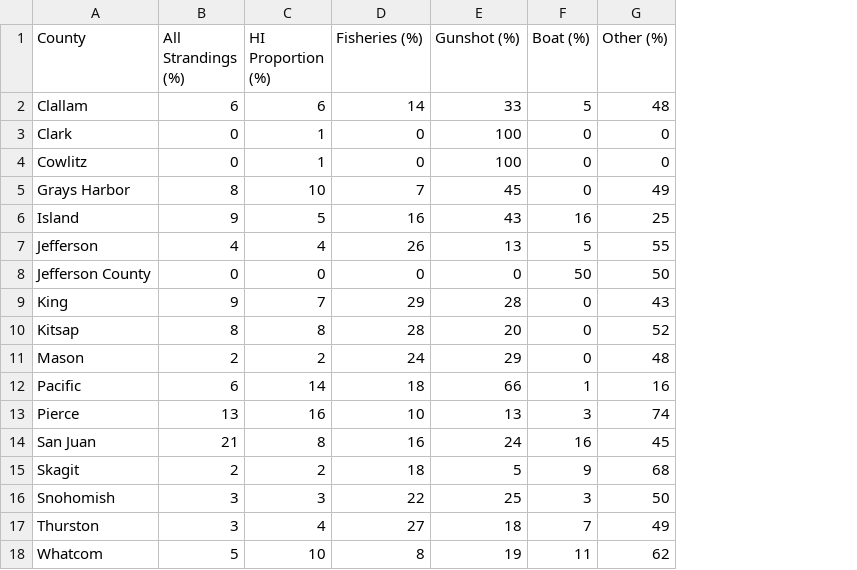
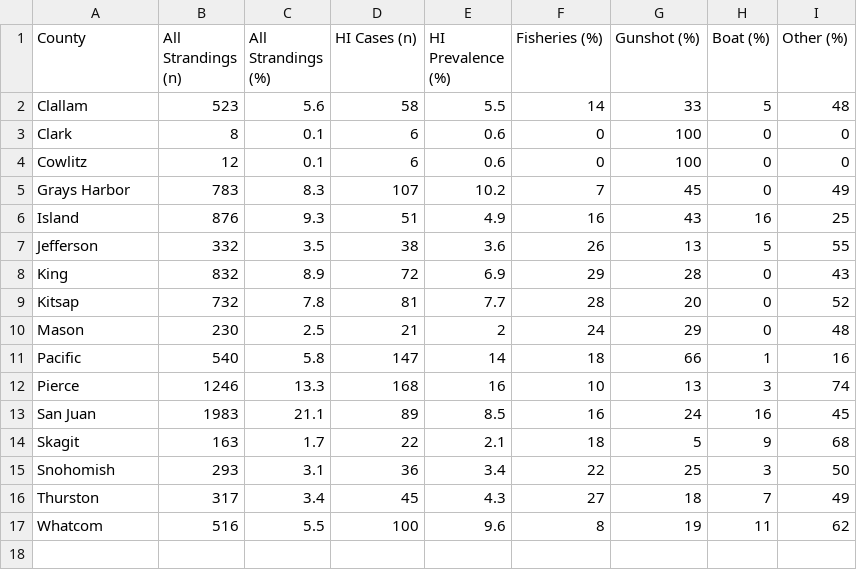
Before and after one commit to amandawarlick/strandings, a CSV file: Figures/WAcounties_table.csv, drawn as a sheet; removed rows and columns are numbered as before the commit, all else as after; the diff names each change by its address in the sheet, - before the commit and + after, or states it on an @@ line.

Commit message:
New tables, new colors, best figures.

```diff
--- a/Figures/WAcounties_table.csv
+++ b/Figures/WAcounties_table.csv
+column B (All Strandings (n)), rows 2-17: 523 | 8 | 12 | 783 | 876 | 332 | 832 | 732 | 230 | 540 | 1246 | 1983 | 163 | 293 | 317 | 516
-column C (HI Proportion (%)), rows 2-7: 6 | 1 | 1 | 10 | 5 | 4; rows 9-18: 7 | 8 | 2 | 14 | 16 | 8 | 2 | 3 | 4 | 10
+column D (HI Cases (n)), rows 2-17: 58 | 6 | 6 | 107 | 51 | 38 | 72 | 81 | 21 | 147 | 168 | 89 | 22 | 36 | 45 | 100
+column E (HI Prevalence (%)), rows 2-17: 5.5 | 0.6 | 0.6 | 10.2 | 4.9 | 3.6 | 6.9 | 7.7 | 2 | 14 | 16 | 8.5 | 2.1 | 3.4 | 4.3 | 9.6
-C2 (All Strandings (%)): 6
+C2 (All Strandings (%)): 5.6
-C3:C4 (All Strandings (%)): 0
+C3:C4 (All Strandings (%)): 0.1
-C5 (All Strandings (%)): 8
+C5 (All Strandings (%)): 8.3
-C6 (All Strandings (%)): 9
+C6 (All Strandings (%)): 9.3
-C7 (All Strandings (%)): 4
+C7 (All Strandings (%)): 3.5
-row 8: Jefferson County | 0 | 0 | 0 | 0 | 50 | 50
-C8 (All Strandings (%)): 9
+C8 (All Strandings (%)): 8.9
-C9 (All Strandings (%)): 8
+C9 (All Strandings (%)): 7.8
-C10 (All Strandings (%)): 2
+C10 (All Strandings (%)): 2.5
-C11 (All Strandings (%)): 6
+C11 (All Strandings (%)): 5.8
-C12 (All Strandings (%)): 13
+C12 (All Strandings (%)): 13.3
-C13 (All Strandings (%)): 21
+C13 (All Strandings (%)): 21.1
-C14 (All Strandings (%)): 2
+C14 (All Strandings (%)): 1.7
-C15 (All Strandings (%)): 3
+C15 (All Strandings (%)): 3.1
-C16 (All Strandings (%)): 3
+C16 (All Strandings (%)): 3.4
-C17 (All Strandings (%)): 5
+C17 (All Strandings (%)): 5.5
```
Also changed, not shown: Figures/ORcounties_table.csv, Figures/age_sex_composition_table.csv, 8 other files.
